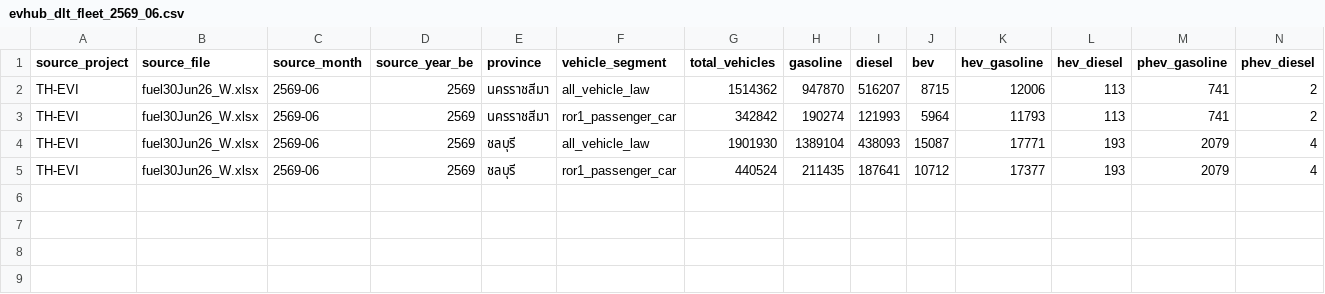
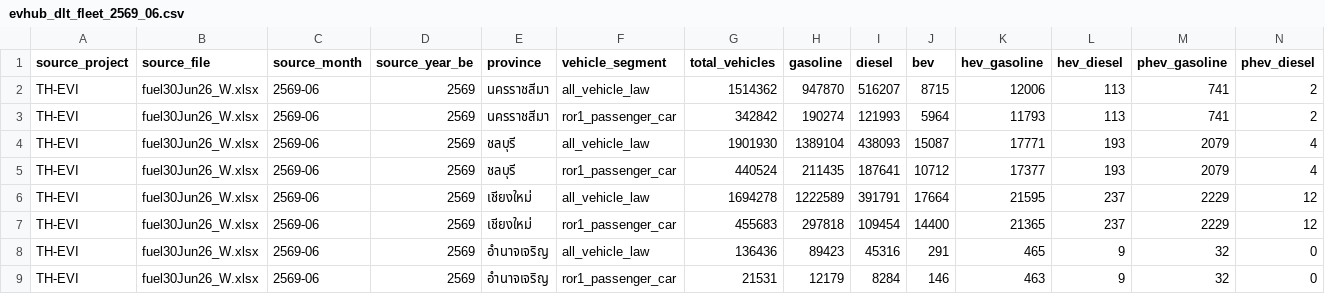
Before and after one commit to pongwaraj/TH-EVI, a CSV file: data/evhub_dlt_fleet_2569_06.csv, drawn as a sheet; only a part is shown; rows hold the shown columns only; the diff names each change by its address in the sheet, - before the commit and + after, or states it on an @@ line.

```diff
--- a/data/evhub_dlt_fleet_2569_06.csv
+++ b/data/evhub_dlt_fleet_2569_06.csv
+row 6: TH-EVI | fuel30Jun26_W.xlsx | 2569-06 | 2569 | เชียงใหม่ | all_vehicle_law | 1694278 | 1222589 | 391791 | 17664 | 21595 | 237 | 2229 | 12
+row 7: TH-EVI | fuel30Jun26_W.xlsx | 2569-06 | 2569 | เชียงใหม่ | ror1_passenger_car | 455683 | 297818 | 109454 | 14400 | 21365 | 237 | 2229 | 12
+row 8: TH-EVI | fuel30Jun26_W.xlsx | 2569-06 | 2569 | อำนาจเจริญ | all_vehicle_law | 136436 | 89423 | 45316 | 291 | 465 | 9 | 32 | 0
+row 9: TH-EVI | fuel30Jun26_W.xlsx | 2569-06 | 2569 | อำนาจเจริญ | ror1_passenger_car | 21531 | 12179 | 8284 | 146 | 463 | 9 | 32 | 0
```
Also changed, not shown: data/competitors_chiang_mai_detailed.csv, data/poi_chiang_mai_seed.csv, 12 other files.
